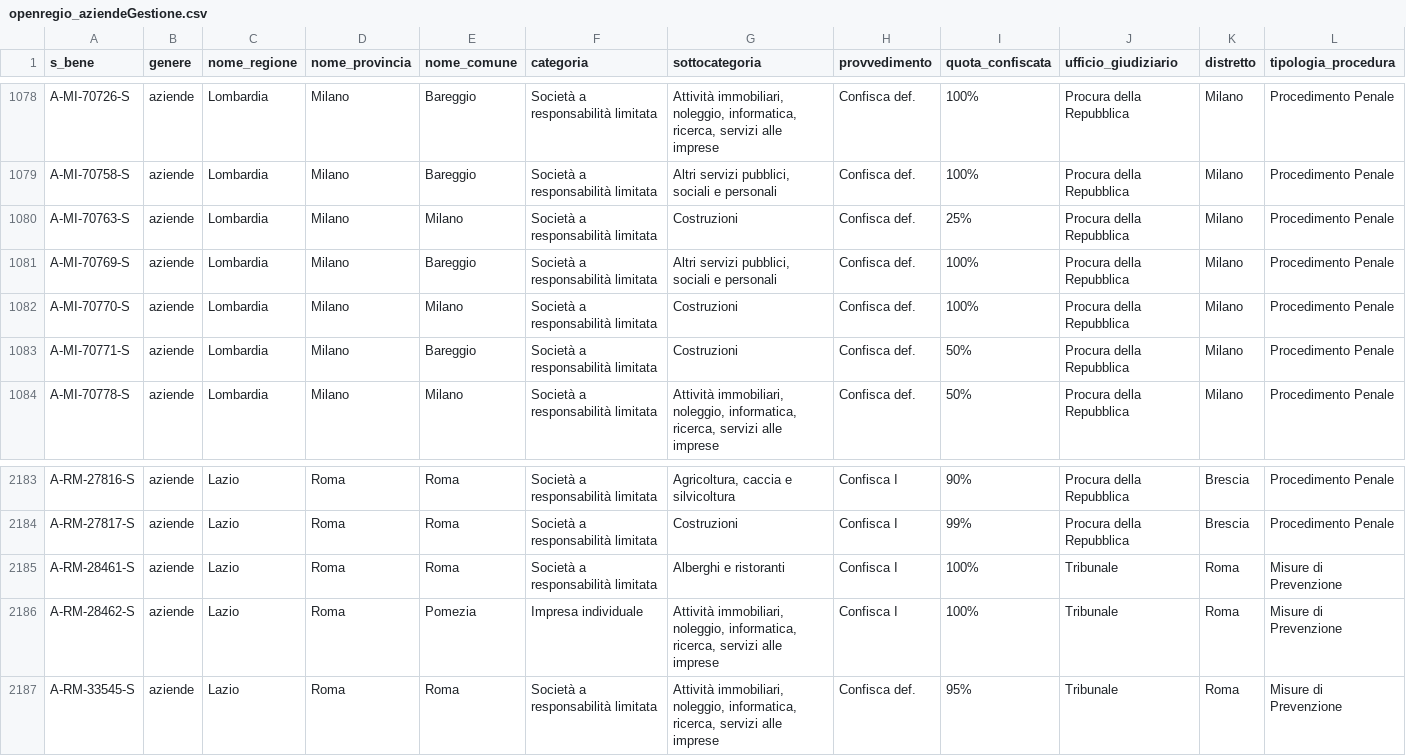
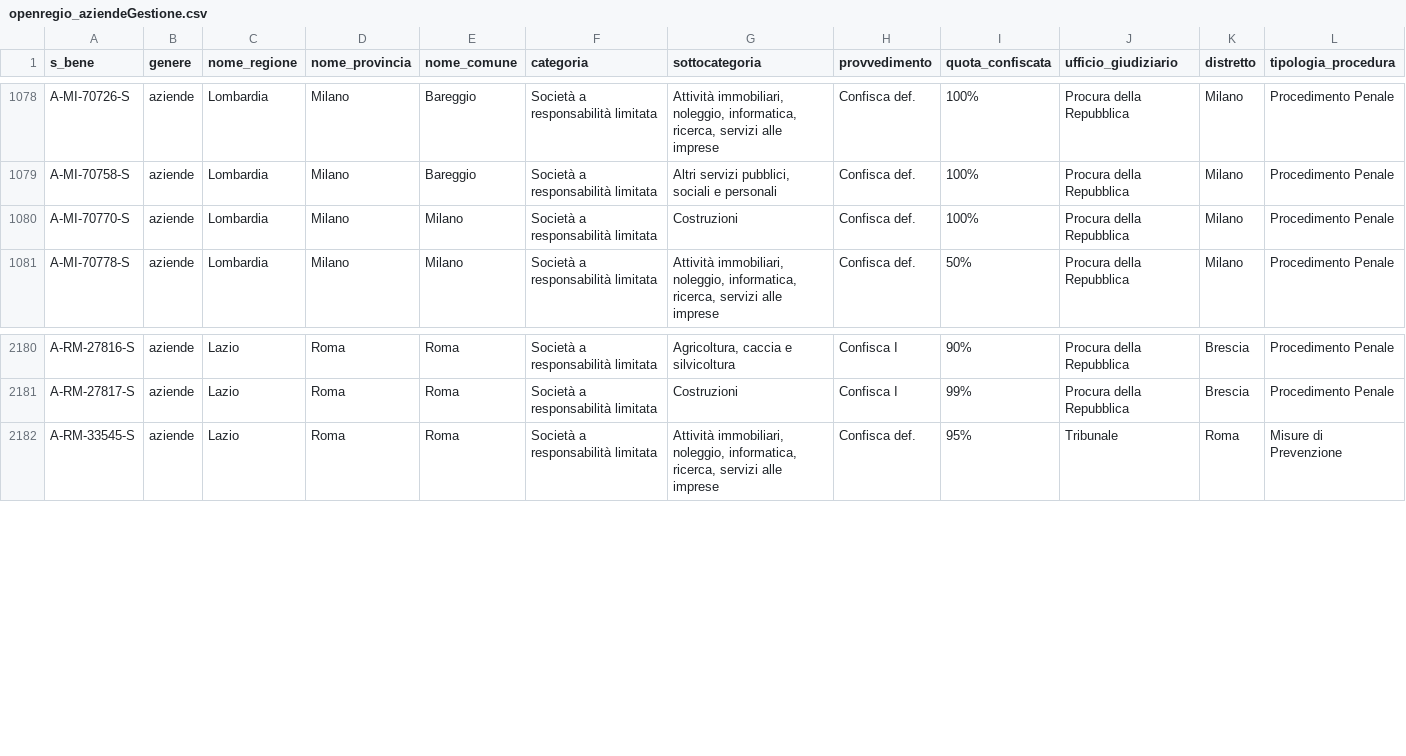
Before and after one commit to aborruso/firstaction, a CSV file: openregio_aziendeGestione.csv, drawn as a sheet; only a part is shown, gaps mark what is left out.

```diff
--- a/openregio_aziendeGestione.csv
+++ b/openregio_aziendeGestione.csv
@@ -1079,6 +1079,3 @@ A-MI-70726-S,aziende,Lombardia,Milano,Bareggio,Società a responsabilità limita
 A-MI-70758-S,aziende,Lombardia,Milano,Bareggio,Società a responsabilità limitata,"Altri servizi pubblici, sociali e personali",Confisca def.,100%,Procura della Repubblica,Milano,Procedimento Penale
-A-MI-70763-S,aziende,Lombardia,Milano,Milano,Società a responsabilità limitata,Costruzioni,Confisca def.,25%,Procura della Repubblica,Milano,Procedimento Penale
-A-MI-70769-S,aziende,Lombardia,Milano,Bareggio,Società a responsabilità limitata,"Altri servizi pubblici, sociali e personali",Confisca def.,100%,Procura della Repubblica,Milano,Procedimento Penale
 A-MI-70770-S,aziende,Lombardia,Milano,Milano,Società a responsabilità limitata,Costruzioni,Confisca def.,100%,Procura della Repubblica,Milano,Procedimento Penale
-A-MI-70771-S,aziende,Lombardia,Milano,Bareggio,Società a responsabilità limitata,Costruzioni,Confisca def.,50%,Procura della Repubblica,Milano,Procedimento Penale
 A-MI-70778-S,aziende,Lombardia,Milano,Milano,Società a responsabilità limitata,"Attività immobiliari, noleggio, informatica, ricerca, servizi alle imprese",Confisca def.,50%,Procura della Repubblica,Milano,Procedimento Penale
@@ -2184,4 +2181,2 @@ A-RM-27816-S,aziende,Lazio,Roma,Roma,Società a responsabilità limitata,"Agrico
 A-RM-27817-S,aziende,Lazio,Roma,Roma,Società a responsabilità limitata,Costruzioni,Confisca I,99%,Procura della Repubblica,Brescia,Procedimento Penale
-A-RM-28461-S,aziende,Lazio,Roma,Roma,Società a responsabilità limitata,Alberghi e ristoranti,Confisca I,100%,Tribunale,Roma,Misure di Prevenzione
-A-RM-28462-S,aziende,Lazio,Roma,Pomezia,Impresa individuale,"Attività immobiliari, noleggio, informatica, ricerca, servizi alle imprese",Confisca I,100%,Tribunale,Roma,Misure di Prevenzione
 A-RM-33545-S,aziende,Lazio,Roma,Roma,Società a responsabilità limitata,"Attività immobiliari, noleggio, informatica, ricerca, servizi alle imprese",Confisca def.,95%,Tribunale,Roma,Misure di Prevenzione
```
Also changed, not shown: openregio_aziendeDestinate.csv, openregio_procedureGestione.csv, 4 other files.
